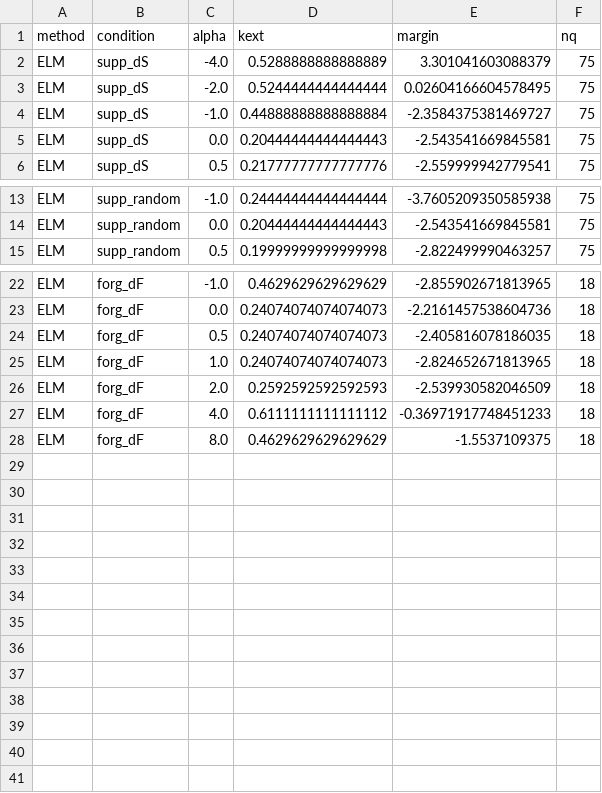
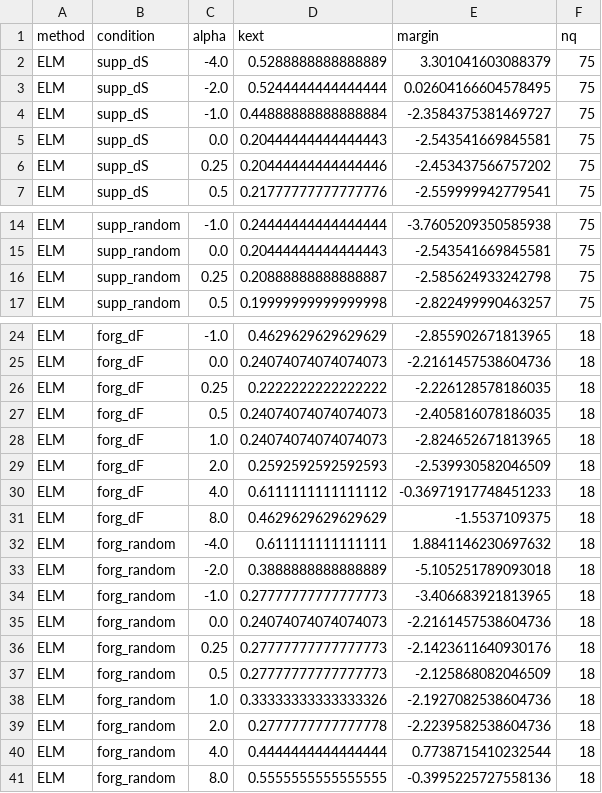
Before and after one commit to YuvalMandel/HiddenKnowledgeAfterUnlearning_attempt1, a CSV file: plots/activation_vectors/causal_recover_ELM.csv, drawn as a sheet; only a part is shown, gaps mark what is left out.

```diff
--- a/plots/activation_vectors/causal_recover_ELM.csv
+++ b/plots/activation_vectors/causal_recover_ELM.csv
@@ -5,2 +5,3 @@ ELM,supp_dS,-1.0,0.44888888888888884,-2.3584375381469727,75
 ELM,supp_dS,0.0,0.20444444444444443,-2.543541669845581,75
+ELM,supp_dS,0.25,0.20444444444444446,-2.453437566757202,75
 ELM,supp_dS,0.5,0.21777777777777776,-2.559999942779541,75
@@ -14,2 +15,3 @@ ELM,supp_random,-1.0,0.24444444444444444,-3.7605209350585938,75
 ELM,supp_random,0.0,0.20444444444444443,-2.543541669845581,75
+ELM,supp_random,0.25,0.20888888888888887,-2.585624933242798,75
 ELM,supp_random,0.5,0.19999999999999998,-2.822499990463257,75
@@ -23,2 +25,3 @@ ELM,forg_dF,-1.0,0.4629629629629629,-2.855902671813965,18
 ELM,forg_dF,0.0,0.24074074074074073,-2.2161457538604736,18
+ELM,forg_dF,0.25,0.2222222222222222,-2.226128578186035,18
 ELM,forg_dF,0.5,0.24074074074074073,-2.405816078186035,18
@@ -28 +31,11 @@ ELM,forg_dF,4.0,0.6111111111111112,-0.36971917748451233,18
 ELM,forg_dF,8.0,0.4629629629629629,-1.5537109375,18
+ELM,forg_random,-4.0,0.611111111111111,1.8841146230697632,18
+ELM,forg_random,-2.0,0.3888888888888889,-5.105251789093018,18
+ELM,forg_random,-1.0,0.27777777777777773,-3.406683921813965,18
+ELM,forg_random,0.0,0.24074074074074073,-2.2161457538604736,18
+ELM,forg_random,0.25,0.27777777777777773,-2.1423611640930176,18
+ELM,forg_random,0.5,0.27777777777777773,-2.125868082046509,18
+ELM,forg_random,1.0,0.33333333333333326,-2.1927082538604736,18
+ELM,forg_random,2.0,0.2777777777777778,-2.2239582538604736,18
+ELM,forg_random,4.0,0.4444444444444444,0.7738715410232544,18
+ELM,forg_random,8.0,0.5555555555555555,-0.3995225727558136,18
```
Also changed, not shown: plots/activation_vectors/causal_recover_GradDiff.csv, plots/activation_vectors/causal_recover_RMU-LAT.csv, 5 other files.
